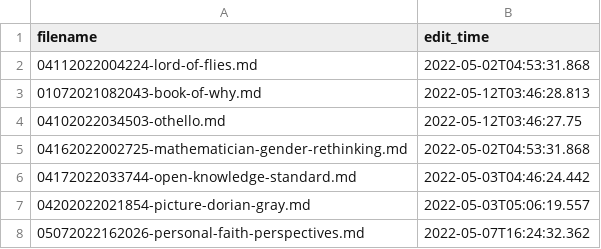
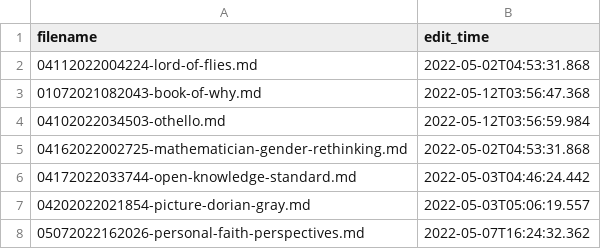
Before and after one commit to TheCedarPrince/thecedarprince.github.io, a CSV file: _assets/notes/note_cache.csv, drawn as a sheet.

Commit message:
Fixed notes to standard

```diff
--- a/_assets/notes/note_cache.csv
+++ b/_assets/notes/note_cache.csv
@@ -2,4 +2,4 @@ filename,edit_time
 04112022004224-lord-of-flies.md,2022-05-02T04:53:31.868
-01072021082043-book-of-why.md,2022-05-12T03:46:28.813
-04102022034503-othello.md,2022-05-12T03:46:27.75
+01072021082043-book-of-why.md,2022-05-12T03:56:47.368
+04102022034503-othello.md,2022-05-12T03:56:59.984
 04162022002725-mathematician-gender-rethinking.md,2022-05-02T04:53:31.868
```
Also changed, not shown: 2 other files.
